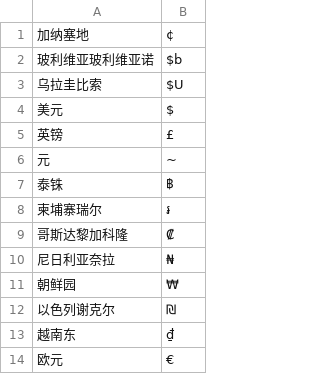
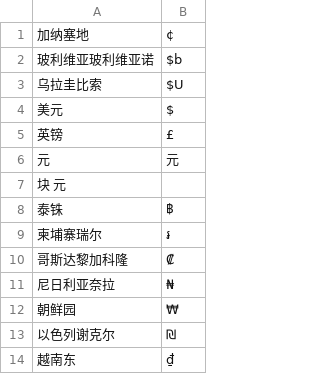
Before and after one commit to liuwenchang/WeTextProcessing, a TSV file: itn/chinese/data/money/symbol.tsv, drawn as a sheet; only a part is shown; the shorter side is filled out with more unchanged rows.

Commit message:
Update symbol.tsv

```diff
--- a/itn/chinese/data/money/symbol.tsv
+++ b/itn/chinese/data/money/symbol.tsv
@@ -5,3 +5,4 @@
 英镑	£
-元	~
+元	元
+块  元
 泰铢	฿
```
